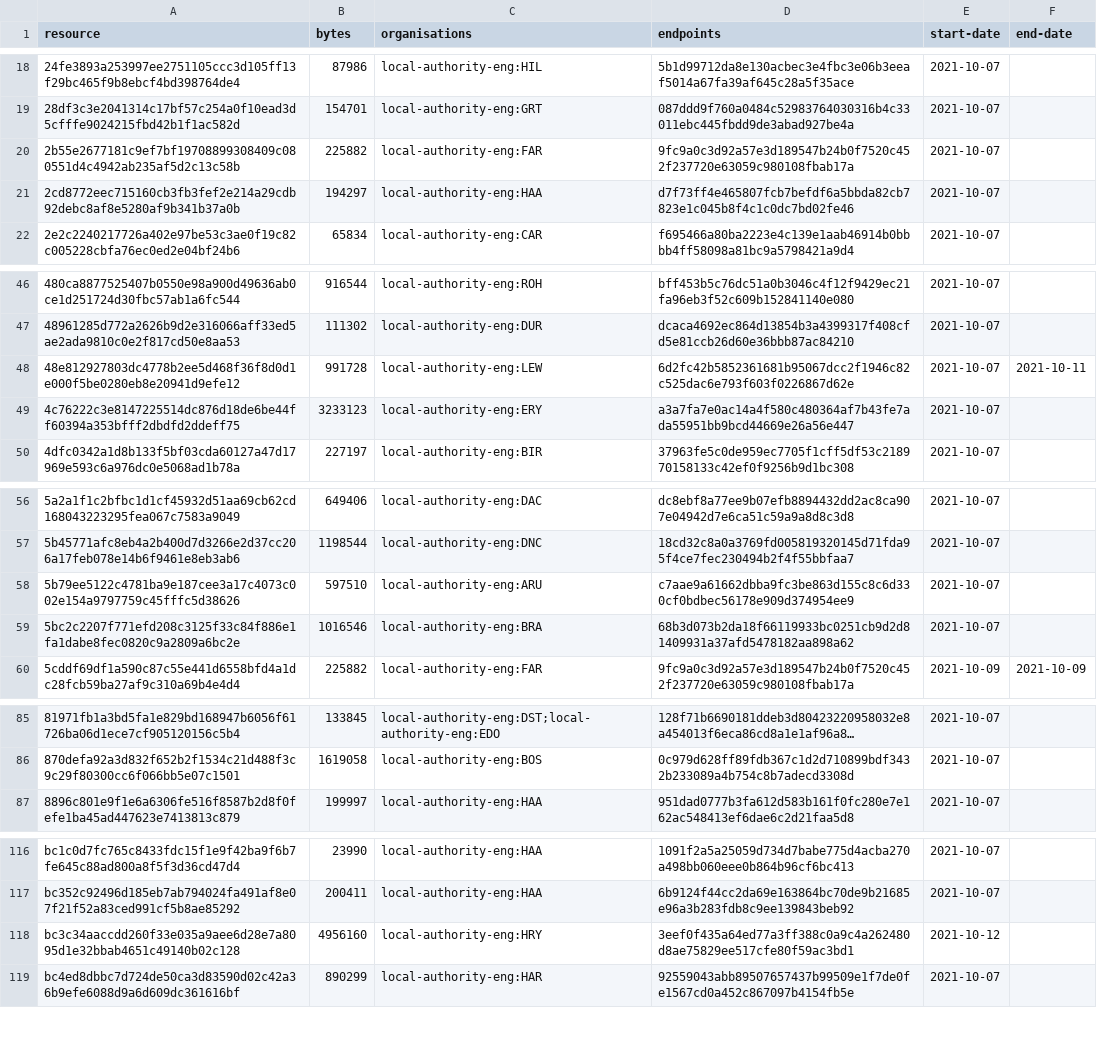
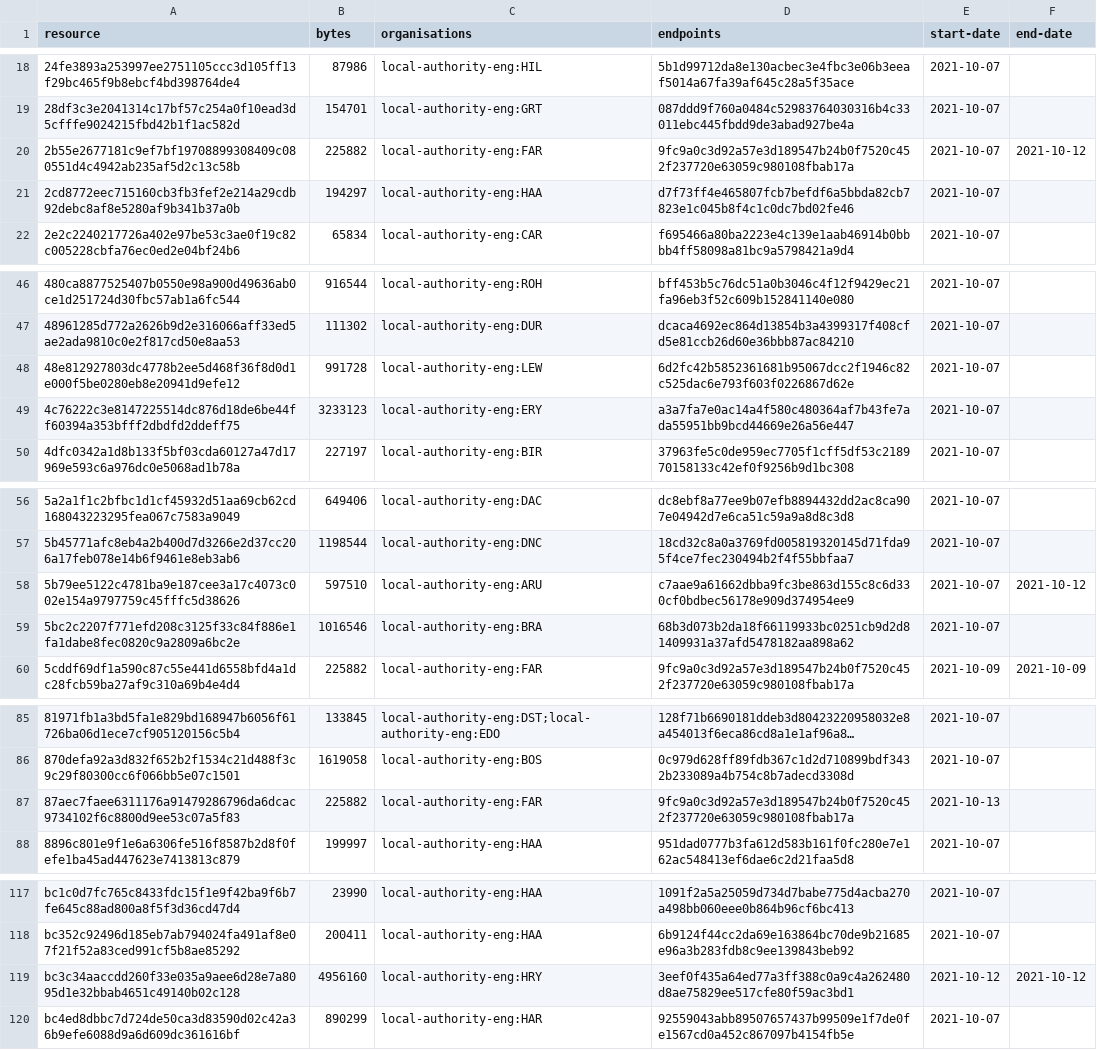
Before and after one commit to digital-land/infrastructure-funding-statement-collection, a CSV file: collection/resource.csv, drawn as a sheet; only a part is shown, gaps mark what is left out; long unchanged cells end in …; the diff covers the shown part only.

Commit message:
Collection 2021-10-13

```diff
--- a/collection/resource.csv
+++ b/collection/resource.csv
@@ -19,3 +19,3 @@ resource,bytes,organisations,endpoints,start-date,end-date
 28df3c3e2041314c17bf57c254a0f10ead3d5cfffe9024215fbd42b1f1ac582d,154701,local-authority-eng:GRT,087ddd9f760a0484c52983764030316b4c33011ebc445fbdd9de3abad927be4a,2021-10-07,
-2b55e2677181c9ef7bf19708899308409c080551d4c4942ab235af5d2c13c58b,225882,local-authority-eng:FAR,9fc9a0c3d92a57e3d189547b24b0f7520c452f237720e63059c980108fbab17a,2021-10-07,
+2b55e2677181c9ef7bf19708899308409c080551d4c4942ab235af5d2c13c58b,225882,local-authority-eng:FAR,9fc9a0c3d92a57e3d189547b24b0f7520c452f237720e63059c980108fbab17a,2021-10-07,2021-10-12
 2cd8772eec715160cb3fb3fef2e214a29cdb92debc8af8e5280af9b341b37a0b,194297,local-authority-eng:HAA,d7f73ff4e465807fcb7befdf6a5bbda82cb7823e1c045b8f4c1c0dc7bd02fe46,2021-10-07,
@@ -47,3 +47,3 @@ resource,bytes,organisations,endpoints,start-date,end-date
 48961285d772a2626b9d2e316066aff33ed5ae2ada9810c0e2f817cd50e8aa53,111302,local-authority-eng:DUR,dcaca4692ec864d13854b3a4399317f408cfd5e81ccb26d60e36bbb87ac84210,2021-10-07,
-48e812927803dc4778b2ee5d468f36f8d0d1e000f5be0280eb8e20941d9efe12,991728,local-authority-eng:LEW,6d2fc42b5852361681b95067dcc2f1946c82c525dac6e793f603f0226867d62e,2021-10-07,2021-10-11
+48e812927803dc4778b2ee5d468f36f8d0d1e000f5be0280eb8e20941d9efe12,991728,local-authority-eng:LEW,6d2fc42b5852361681b95067dcc2f1946c82c525dac6e793f603f0226867d62e,2021-10-07,
 4c76222c3e8147225514dc876d18de6be44ff60394a353bfff2dbdfd2ddeff75,3233123,local-authority-eng:ERY,a3a7fa7e0ac14a4f580c480364af7b43fe7ada55951bb9bcd44669e26a56e447,2021-10-07,
@@ -57,3 +57,3 @@ resource,bytes,organisations,endpoints,start-date,end-date
 5b45771afc8eb4a2b400d7d3266e2d37cc206a17feb078e14b6f9461e8eb3ab6,1198544,local-authority-eng:DNC,18cd32c8a0a3769fd005819320145d71fda95f4ce7fec230494b2f4f55bbfaa7,2021-10-07,
-5b79ee5122c4781ba9e187cee3a17c4073c002e154a9797759c45fffc5d38626,597510,local-authority-eng:ARU,c7aae9a61662dbba9fc3be863d155c8c6d330cf0bdbec56178e909d374954ee9,2021-10-07,
+5b79ee5122c4781ba9e187cee3a17c4073c002e154a9797759c45fffc5d38626,597510,local-authority-eng:ARU,c7aae9a61662dbba9fc3be863d155c8c6d330cf0bdbec56178e909d374954ee9,2021-10-07,2021-10-12
 5bc2c2207f771efd208c3125f33c84f886e1fa1dabe8fec0820c9a2809a6bc2e,1016546,local-authority-eng:BRA,68b3d073b2da18f66119933bc0251cb9d2d81409931a37afd5478182aa898a62,2021-10-07,
@@ -86,2 +86,3 @@ resource,bytes,organisations,endpoints,start-date,end-date
 870defa92a3d832f652b2f1534c21d488f3c9c29f80300cc6f066bb5e07c1501,1619058,local-authority-eng:BOS,0c979d628ff89fdb367c1d2d710899bdf3432b233089a4b754c8b7adecd3308d,2021-10-07,
+87aec7faee6311176a91479286796da6dcac9734102f6c8800d9ee53c07a5f83,225882,local-authority-eng:FAR,9fc9a0c3d92a57e3d189547b24b0f7520c452f237720e63059c980108fbab17a,2021-10-13,
 8896c801e9f1e6a6306fe516f8587b2d8f0fefe1ba45ad447623e7413813c879,199997,local-authority-eng:HAA,951dad0777b3fa612d583b161f0fc280e7e162ac548413ef6dae6c2d21faa5d8,2021-10-07,
@@ -117,3 +118,3 @@ bc1c0d7fc765c8433fdc15f1e9f42ba9f6b7fe645c88ad800a8f5f3d36cd47d4,23990,local-aut
 bc352c92496d185eb7ab794024fa491af8e07f21f52a83ced991cf5b8ae85292,200411,local-authority-eng:HAA,6b9124f44cc2da69e163864bc70de9b21685e96a3b283fdb8c9ee139843beb92,2021-10-07,
-bc3c34aaccdd260f33e035a9aee6d28e7a8095d1e32bbab4651c49140b02c128,4956160,local-authority-eng:HRY,3eef0f435a64ed77a3ff388c0a9c4a262480d8ae75829ee517cfe80f59ac3bd1,2021-10-12,
+bc3c34aaccdd260f33e035a9aee6d28e7a8095d1e32bbab4651c49140b02c128,4956160,local-authority-eng:HRY,3eef0f435a64ed77a3ff388c0a9c4a262480d8ae75829ee517cfe80f59ac3bd1,2021-10-12,2021-10-12
 bc4ed8dbbc7d724de50ca3d83590d02c42a36b9efe6088d9a6d609dc361616bf,890299,local-authority-eng:HAR,92559043abb89507657437b99509e1f7de0fe1567cd0a452c867097b4154fb5e,2021-10-07,
```
Also changed, not shown: 2 edited cells elsewhere in this file, 1 other file.
